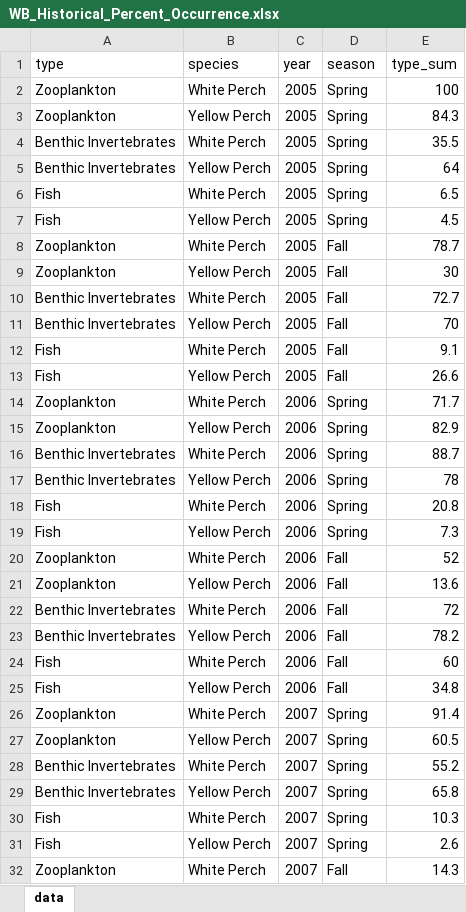
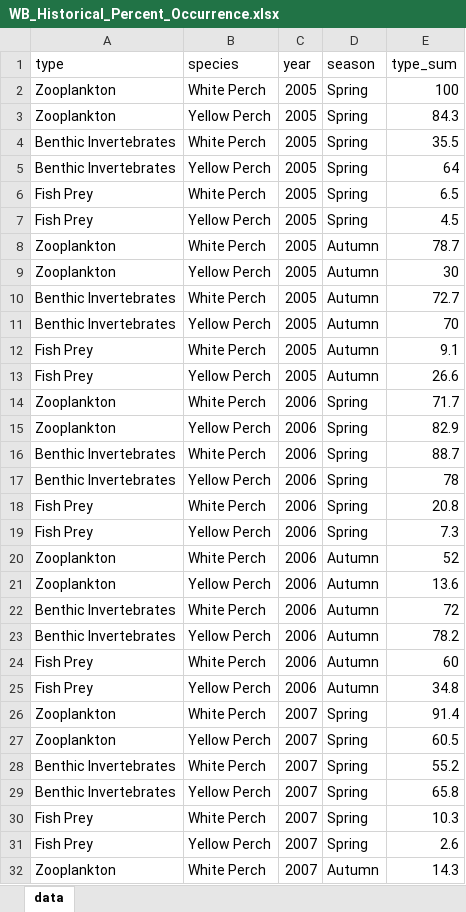
Before and after one commit to taylorstewart/Predator-Diets, an Excel workbook: Additional Data/WB_Historical_Percent_Occurrence.xlsx, sheet data, drawn as a sheet; only a part is shown; values as stored, in another font and other column widths than the file's, no borders; the diff covers the shown part only; the diff names each change by its address in the sheet, - before the commit and + after, or states it on an @@ line.

Commit message:
updated frequency of occurrence

```diff
--- a/Additional Data/WB_Historical_Percent_Occurrence.xlsx (sheet data)
+++ b/Additional Data/WB_Historical_Percent_Occurrence.xlsx (sheet data)
-A6:A7 (type): Fish
+A6:A7 (type): Fish Prey
-D8:D13 (season): Fall
+D8:D13 (season): Autumn
-A12:A13 (type): Fish
+A12:A13 (type): Fish Prey
-A18:A19 (type): Fish
+A18:A19 (type): Fish Prey
-D20:D25 (season): Fall
+D20:D25 (season): Autumn
-A24:A25 (type): Fish
+A24:A25 (type): Fish Prey
-A30:A31 (type): Fish
+A30:A31 (type): Fish Prey
-D32 (season): Fall
+D32 (season): Autumn
```
Also changed, not shown: 2 added rows, 2 removed rows and 80 edited cells elsewhere in this sheet, 3 other files.
